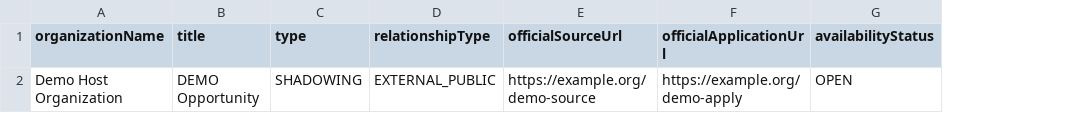
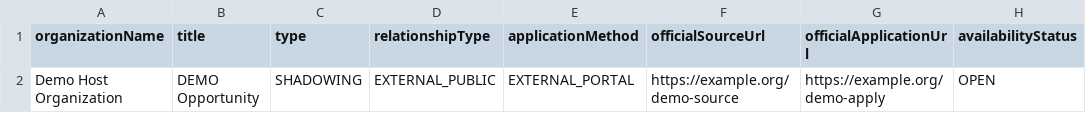
Before and after one commit to Mohit-Bapatla/fp-dashboard, a CSV file: docs/import-templates/opportunities.csv, drawn as a sheet; only a part is shown; the diff names each change by its address in the sheet, - before the commit and + after, or states it on an @@ line.

```diff
--- a/docs/import-templates/opportunities.csv
+++ b/docs/import-templates/opportunities.csv
+column E (applicationMethod), row 2: EXTERNAL_PORTAL
```
Also changed, not shown: 58 other files.
